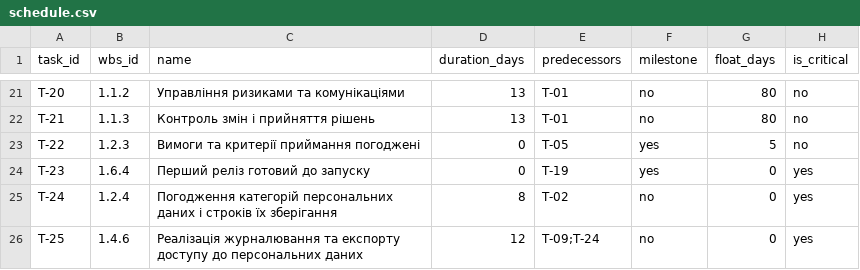
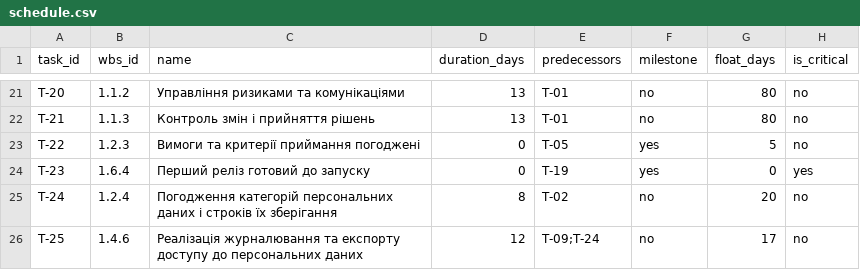
Before and after one commit to EduardST-coder/pm-2026-kn42-Stuha, a CSV file: lr07_wbs/schedule.csv, drawn as a sheet; only a part is shown, gaps mark what is left out.

Commit message:
Update schedule.csv

```diff
--- a/lr07_wbs/schedule.csv
+++ b/lr07_wbs/schedule.csv
@@ -24,3 +24,3 @@ T-22,1.2.3,Вимоги та критерії приймання погодже
 T-23,1.6.4,Перший реліз готовий до запуску,0,T-19,yes,0,yes
-T-24,1.2.4,Погодження категорій персональних даних і строків їх зберігання,8,T-02,no,0,yes
-T-25,1.4.6,Реалізація журналювання та експорту доступу до персональних даних,12,T-09;T-24,no,0,yes
+T-24,1.2.4,Погодження категорій персональних даних і строків їх зберігання,8,T-02,no,20,no
+T-25,1.4.6,Реалізація журналювання та експорту доступу до персональних даних,12,T-09;T-24,no,17,no
```
